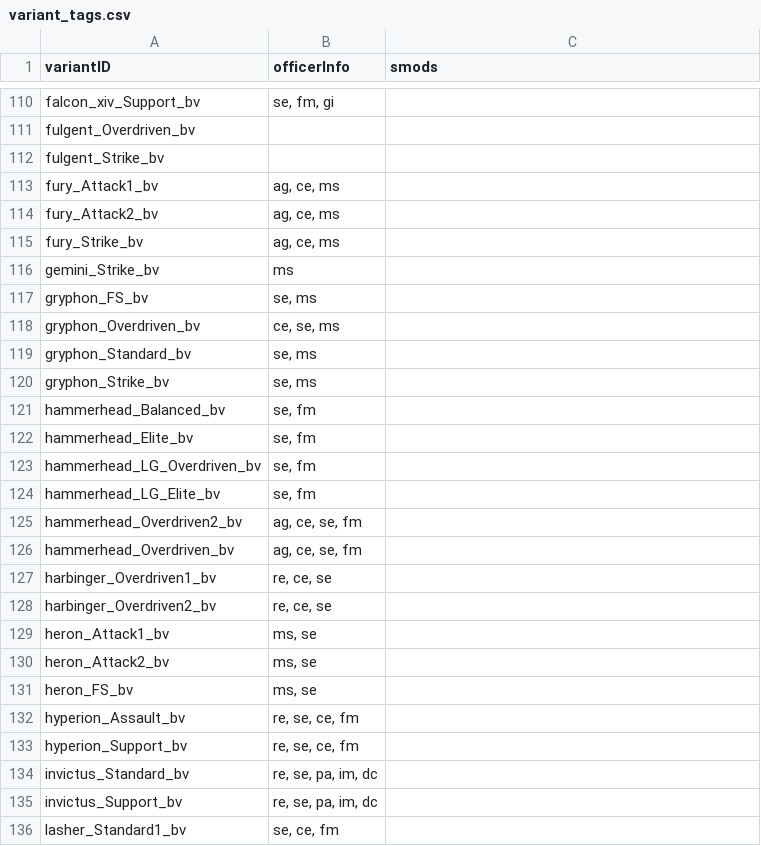
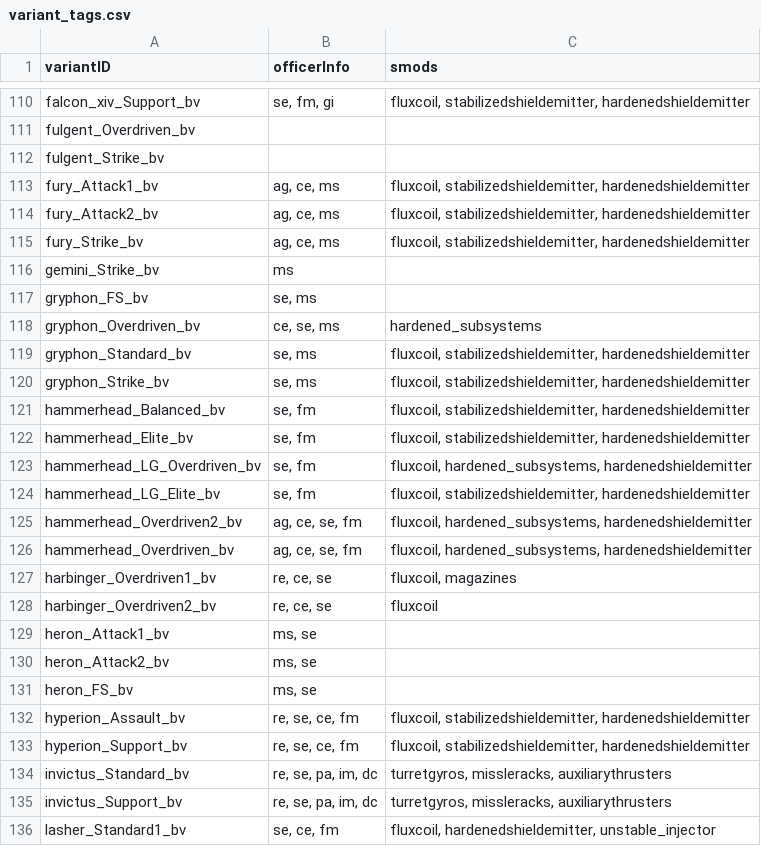
Before and after one commit to itBeABruhmoment/BetterVariants, a CSV file: data/variants_lib/variant_tags.csv, drawn as a sheet; only a part is shown, gaps mark what is left out; the diff covers the shown part only; the diff names each change by its address in the sheet, - before the commit and + after, or states it on an @@ line.

```diff
--- a/data/variants_lib/variant_tags.csv
+++ b/data/variants_lib/variant_tags.csv
-C110 (smods): (empty)
+C110 (smods): fluxcoil, stabilizedshieldemitter, hardenedshieldemitter
-C113:C115 (smods): (empty)
+C113:C115 (smods): fluxcoil, stabilizedshieldemitter, hardenedshieldemitter
-C118 (smods): (empty)
+C118 (smods): hardened_subsystems
-C119:C122 (smods): (empty)
+C119:C122 (smods): fluxcoil, stabilizedshieldemitter, hardenedshieldemitter
-C123 (smods): (empty)
+C123 (smods): fluxcoil, hardened_subsystems, hardenedshieldemitter
-C124 (smods): (empty)
+C124 (smods): fluxcoil, stabilizedshieldemitter, hardenedshieldemitter
-C125:C126 (smods): (empty)
+C125:C126 (smods): fluxcoil, hardened_subsystems, hardenedshieldemitter
-C127 (smods): (empty)
+C127 (smods): fluxcoil, magazines
-C128 (smods): (empty)
+C128 (smods): fluxcoil
-C132:C133 (smods): (empty)
+C132:C133 (smods): fluxcoil, stabilizedshieldemitter, hardenedshieldemitter
-C134:C135 (smods): (empty)
+C134:C135 (smods): turretgyros, missleracks, auxiliarythrusters
-C136 (smods): (empty)
+C136 (smods): fluxcoil, hardenedshieldemitter, unstable_injector
```
Also changed, not shown: 119 edited cells elsewhere in this file, 5 other files.
